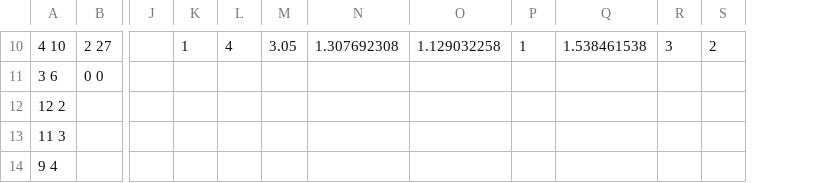
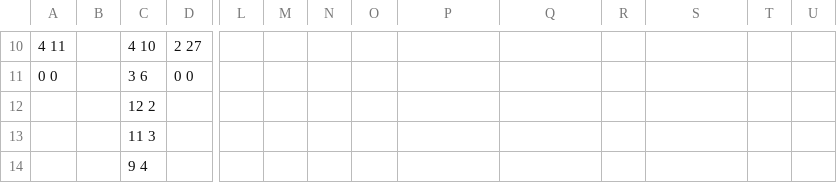
Before and after one commit to sohamviradiya/Discrete_Mathematics_Project, a CSV file: wiki_page/data/sub_groups.csv, drawn as a sheet; only a part is shown, gaps mark what is left out; addresses are those after the commit; the diff covers the shown part only; the diff names each change by its address in the sheet, - before the commit and + after, or states it on an @@ line.

```diff
--- a/wiki_page/data/sub_groups.csv
+++ b/wiki_page/data/sub_groups.csv
+column A, rows 10-11: 4 11 | 0 0
+column B, empty
-M10: 1
+M10: (empty)
-N10: 4
+N10: (empty)
-O10: 3.05
+O10: (empty)
-P10: 1.307692308
+P10: (empty)
-Q10: 1.129032258
+Q10: (empty)
-R10: 1
+R10: (empty)
-S10: 1.538461538
+S10: (empty)
-T10: 3
+T10: (empty)
-U10: 2
+U10: (empty)
```
Also changed, not shown: 4 added rows, 4 removed rows and 35 edited cells elsewhere in this file, 1 other file.
